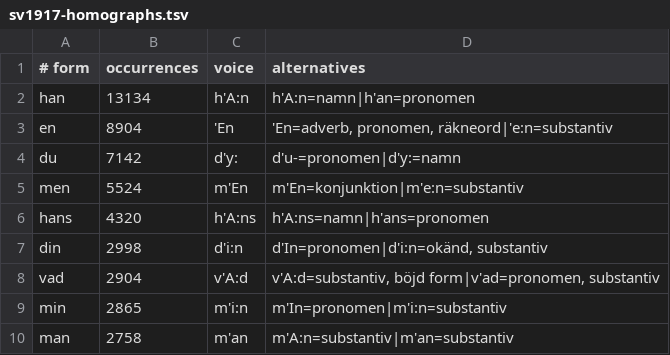
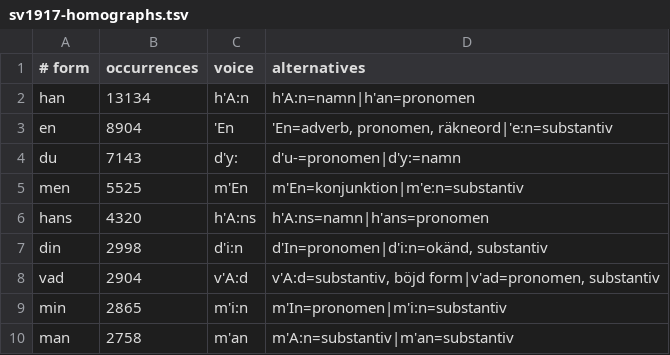
Before and after one commit to jsjoberg/perikop, a TSV file: resources/lexicon/sv1917-homographs.tsv, drawn as a sheet; only a part is shown.

```diff
--- a/resources/lexicon/sv1917-homographs.tsv
+++ b/resources/lexicon/sv1917-homographs.tsv
@@ -3,4 +3,4 @@ han	13134	h'A:n	h'A:n=namn|h'an=pronomen
 en	8904	'En	'En=adverb, pronomen, räkneord|'e:n=substantiv
-du	7142	d'y:	d'u-=pronomen|d'y:=namn
-men	5524	m'En	m'En=konjunktion|m'e:n=substantiv
+du	7143	d'y:	d'u-=pronomen|d'y:=namn
+men	5525	m'En	m'En=konjunktion|m'e:n=substantiv
 hans	4320	h'A:ns	h'A:ns=namn|h'ans=pronomen
```
Also changed, not shown: resources/corpus/input/sv1921-apokryfer.tsv, resources/lexicon/sv1917-words.tsv, 12 other files.
